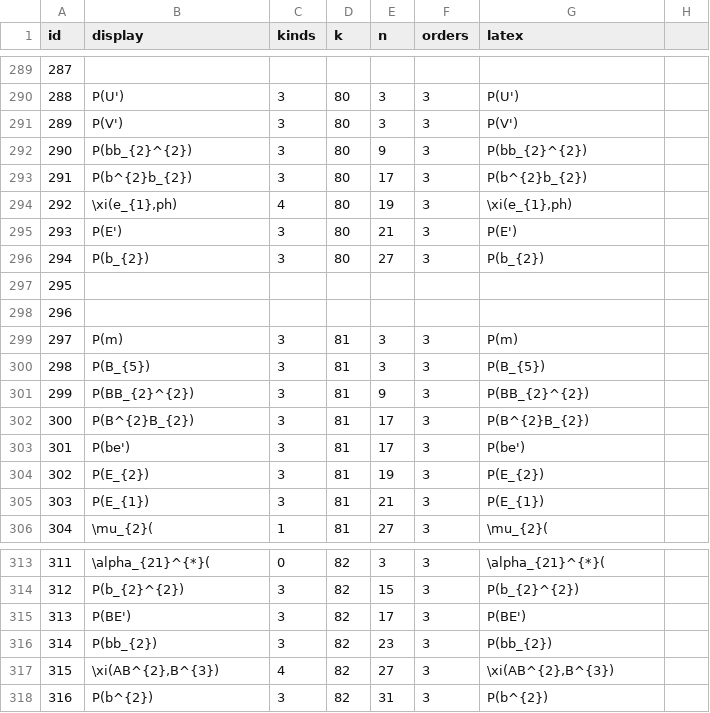
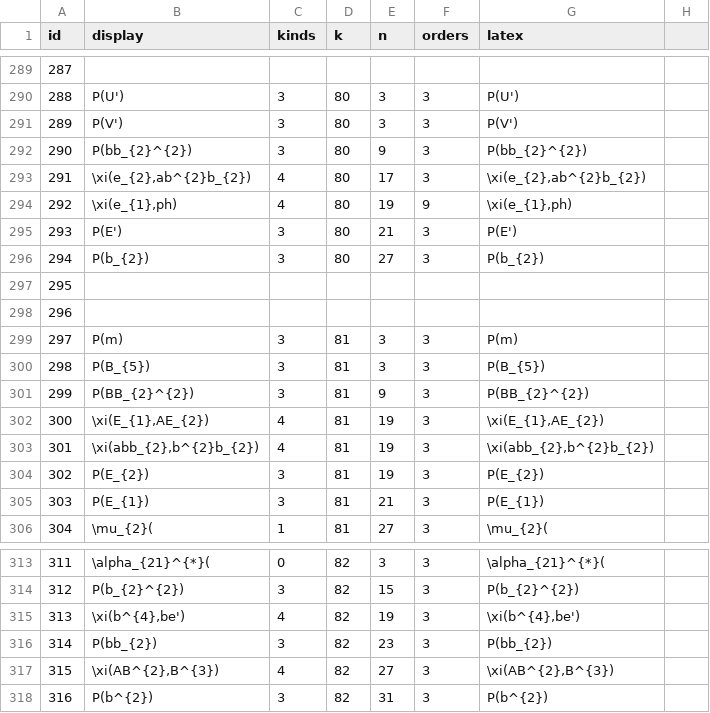
Before and after one commit to akebono03/Images-of-Generators-under-Homomorphisms-of-Double-EHP-Exact-Sequences, a CSV file: generator3.csv, drawn as a sheet; only a part is shown, gaps mark what is left out.

```diff
--- a/generator3.csv
+++ b/generator3.csv
@@ -292,4 +292,4 @@
 290,P(bb_{2}^{2}),3,80,9,3,P(bb_{2}^{2}),
-291,P(b^{2}b_{2}),3,80,17,3,P(b^{2}b_{2}),
-292,"\xi(e_{1},ph)",4,80,19,3,"\xi(e_{1},ph)",
+291,"\xi(e_{2},ab^{2}b_{2})",4,80,17,3,"\xi(e_{2},ab^{2}b_{2})",
+292,"\xi(e_{1},ph)",4,80,19,9,"\xi(e_{1},ph)",
 293,P(E'),3,80,21,3,P(E'),
@@ -301,4 +301,4 @@
 299,P(BB_{2}^{2}),3,81,9,3,P(BB_{2}^{2}),
-300,P(B^{2}B_{2}),3,81,17,3,P(B^{2}B_{2}),
-301,P(be'),3,81,17,3,P(be'),
+300,"\xi(E_{1},AE_{2})",4,81,19,3,"\xi(E_{1},AE_{2})",
+301,"\xi(abb_{2},b^{2}b_{2})",4,81,19,3,"\xi(abb_{2},b^{2}b_{2})",
 302,P(E_{2}),3,81,19,3,P(E_{2}),
@@ -314,3 +314,3 @@
 312,P(b_{2}^{2}),3,82,15,3,P(b_{2}^{2}),
-313,P(BE'),3,82,17,3,P(BE'),
+313,"\xi(b^{4},be')",4,82,19,3,"\xi(b^{4},be')",
 314,P(bb_{2}),3,82,23,3,P(bb_{2}),
```
Also changed, not shown: fiber3.csv, fiber3_.csv, 3 other files.
